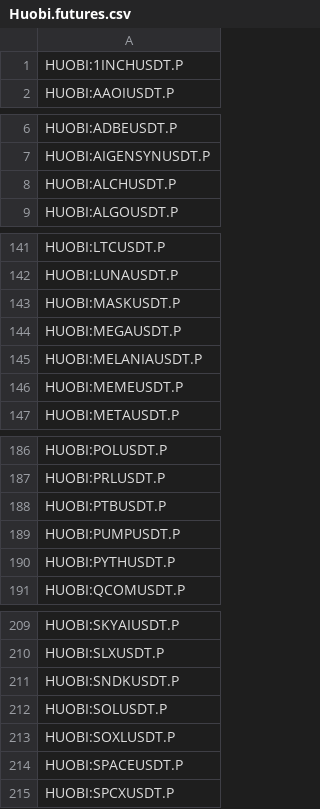
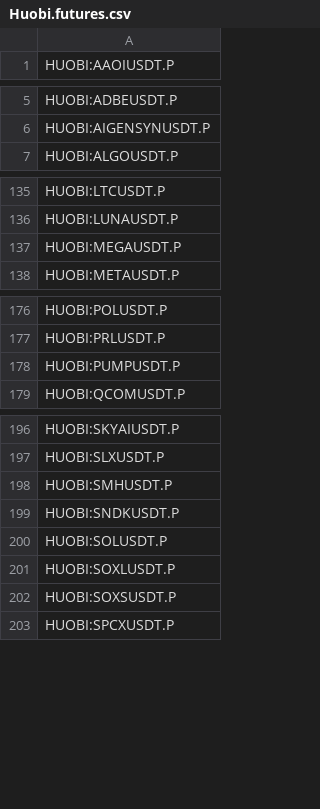
Before and after one commit to CryptowChris/Crypto-Exchanges-Tickers, a CSV file: tickers/Huobi.futures.csv, drawn as a sheet; only a part is shown, gaps mark what is left out; the diff covers the shown part only.

Commit message:
Update tickers 2026-06-18
Modified CSV files: tickers/BingX.csv, tickers/BingX.futures.csv, tickers/Bitget.csv, tickers/CoinEx.csv, tickers/CoinEx.futures.csv, tickers/Coinbase.csv, tickers/Gate.io.futures.csv, tickers/Huobi.futures.csv, tickers/Kraken.csv, tickers/Kraken.futures.csv, tickers/Kucoin.csv, tickers/Kucoin.futures.csv, tickers/LBank.csv, tickers/Mexc.csv, tickers/Mexc.futures.csv, tickers/OKX.csv, tickers/OKX.futures.csv, tickers/Weex.csv, tickers/Weex.futures.csv, tickers/Whitebit.csv

Summary of changes:
BingX:
  + Added lines:
    + BINGX:BRLUSDTPS
    + BINGX:OUSDTPS

BingX.futures:
  + Added lines:
    + BINGX:NCSKBMNR2USDUSDT.P
    + BINGX:NCSKHPQ2USDUSDT.P
    + BINGX:NCSKIGV2USDUSDT.P
    + BINGX:NCSKPURR2USDUSDT.P
    + BINGX:NCSKRIVN2USDUSDT.P
    + BINGX:NCSKSGOV2USDUSDT.P
    + BINGX:NCSKSIDU2USDUSDT.P
    + BINGX:OUSDT.P
  - Removed lines:
    - BINGX:AAPLXUSDT.P
    - BINGX:CRCLXUSDT.P
    - BINGX:METAXUSDT.P
    - BINGX:NCSKOPENAIV2USDUSDT.P
    - BINGX:NVDAXUSDT.P

Bitget:
  + Added lines:
    + BITGET:BLUAIUSDT
    + BITGET:OUSDT

CoinEx:
  + Added lines:
    + COINEX:GRAMUSDTINDEX
    + COINEX:MUMUUSDT
  - Removed lines:
    - COINEX:CAPTAINBNBUSDT
    - COINEX:DUCKUSDT
    - COINEX:MATHUSDT
    - COINEX:MINIUSDT
    - COINEX:PWEASEUSDT
    - COINEX:RACAUSDT
    - COINEX:TONUSDTINDEX

CoinEx.futures:
  + Added lines:
    + COINEX:GRAMUSDT.P

Coinbase:
  + Added lines:
    + COINBASE:REUSD

Gate.io.futures:
  + Added lines:
    + GATEIO:ALABUSDT.P
    + GATEIO:GDXUSDT.P
    + GATEIO:GSUSDT.P
    + GATEIO:IONQUSDT.P
    + GATEIO:KLACUSDT.P
    + GATEIO:ROKUUSDT.P
    + GATEIO:TXNUSDT.P

Huobi.futures:
  + Added lines:
    + HUOBI:DELLUSDT.P
    + HUOBI:GRAMUSDT.P
    + HUOBI:SMHUSDT.P
    + HUOBI:SOXSUSDT.P
  - Removed lines:
    - HUOBI:1INCHUSDT.P
    - HUOBI:ALCHUSDT.P
    - HUOBI:BLESSUSDT.P
    - HUOBI:BREVUSDT.P
    - HUOBI:ENSUSDT.P
    - HUOBI:FOLKSUSDT.P
    - HUOBI:IPUSDT.P
    - HUOBI:KGENUSDT.P
    - HUOBI:MASKUSDT.P
    - HUOBI:MELANIAUSDT.P
    ...

Kraken:
  + Added lines:
    + KRAKEN:REUSD

Kraken.futures:
  - Removed lines:
    - KRAKEN:BDXUSD.P

Kucoin:
  + Added lines:
    + KUCOIN:REUSDT

Kucoin.futures:
  + Added lines:
    + KUCOIN:GRAMUSDTM.P
    + KUCOIN:XBTMU26.P

LBank:
  + Added lines:
    + LBANK:GAGUSDT
    + LBANK:OUSDT
  - Removed lines:
    - LBANK:LOLUSDT
    - LBANK:XIONGMAOTOUUSDT

Mexc:
  + Added lines:
    + MEXC:AVVUSDT

[Summary truncated]

```diff
--- a/tickers/Huobi.futures.csv
+++ b/tickers/Huobi.futures.csv
@@ -1,2 +1 @@
-HUOBI:1INCHUSDT.P
 HUOBI:AAOIUSDT.P
@@ -7,3 +6,2 @@ HUOBI:ADBEUSDT.P
 HUOBI:AIGENSYNUSDT.P
-HUOBI:ALCHUSDT.P
 HUOBI:ALGOUSDT.P
@@ -142,6 +136,3 @@ HUOBI:LTCUSDT.P
 HUOBI:LUNAUSDT.P
-HUOBI:MASKUSDT.P
 HUOBI:MEGAUSDT.P
-HUOBI:MELANIAUSDT.P
-HUOBI:MEMEUSDT.P
 HUOBI:METAUSDT.P
@@ -187,5 +177,3 @@ HUOBI:POLUSDT.P
 HUOBI:PRLUSDT.P
-HUOBI:PTBUSDT.P
 HUOBI:PUMPUSDT.P
-HUOBI:PYTHUSDT.P
 HUOBI:QCOMUSDT.P
@@ -210,2 +197,3 @@ HUOBI:SKYAIUSDT.P
 HUOBI:SLXUSDT.P
+HUOBI:SMHUSDT.P
 HUOBI:SNDKUSDT.P
@@ -213,3 +201,3 @@ HUOBI:SOLUSDT.P
 HUOBI:SOXLUSDT.P
-HUOBI:SPACEUSDT.P
+HUOBI:SOXSUSDT.P
 HUOBI:SPCXUSDT.P
```
Also changed, not shown: 2 added rows and 11 removed rows elsewhere in this file, tickers/BingX.futures.csv, tickers/CoinEx.csv, 17 other files.
